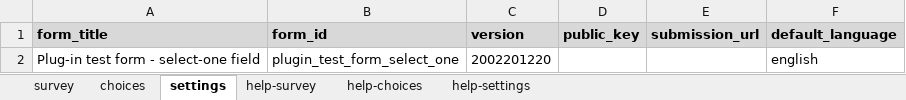
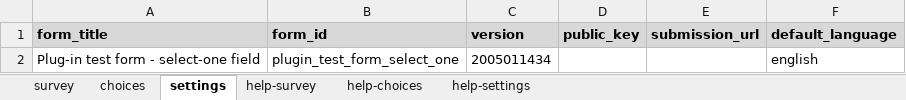
Before and after one commit to surveycto/baseline-select_one, an Excel workbook: extras/test-form/plugin_test_form_select_one.xlsx, sheet settings, drawn as a sheet; values as stored, in another font and other column widths than the file's, no borders; the diff names each change by its address in the sheet, - before the commit and + after, or states it on an @@ line.

```diff
--- a/extras/test-form/plugin_test_form_select_one.xlsx (sheet settings)
+++ b/extras/test-form/plugin_test_form_select_one.xlsx (sheet settings)
-C2 (version): 2002201220
+C2 (version): 2005011434
```
Also changed, not shown: sheet survey.
